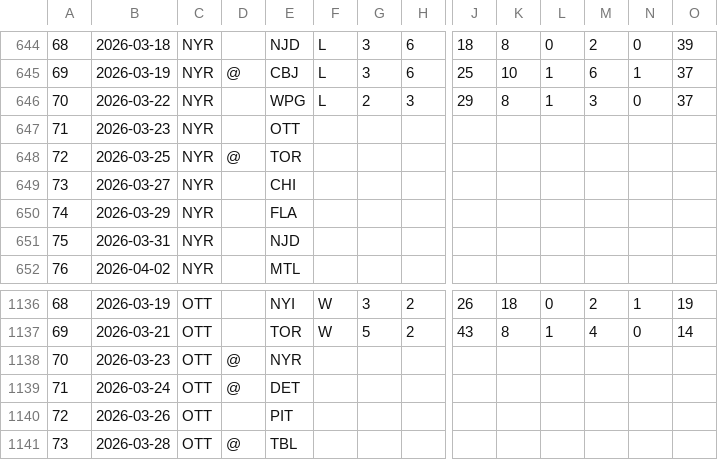
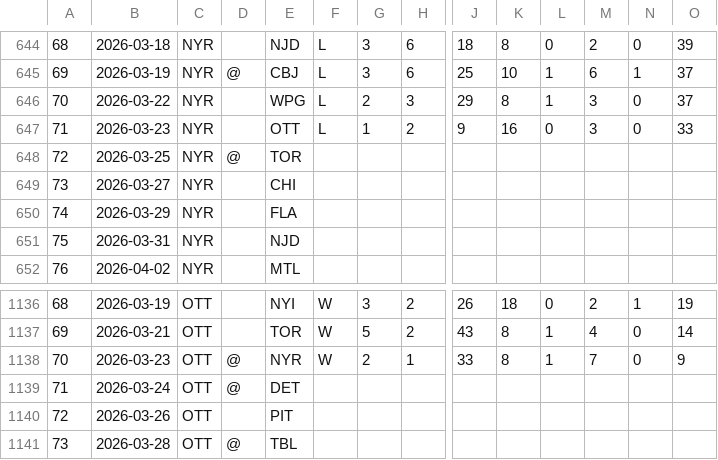
Before and after one commit to BenDelab/NHL-prediction-model, a CSV file: to_clean/NHL_2025-26_season.csv, drawn as a sheet; only a part is shown, gaps mark what is left out; removed rows and columns are numbered as before the commit, all else as after; rows hold the shown columns only; the diff names each change by its address in the sheet, - before the commit and + after, or states it on an @@ line.

```diff
--- a/to_clean/NHL_2025-26_season.csv
+++ b/to_clean/NHL_2025-26_season.csv
-row 647: 71 | 2026-03-23 | NYR |  | OTT
+row 647: 71 | 2026-03-23 | NYR |  | OTT | L | 1 | 2 | 9 | 16 | 0 | 3 | 0 | 33
-row 1138: 70 | 2026-03-23 | OTT | @ | NYR
+row 1138: 70 | 2026-03-23 | OTT | @ | NYR | W | 2 | 1 | 33 | 8 | 1 | 7 | 0 | 9
```
Also changed, not shown: data/NHL_2025-26_cleaned.csv, 2 other files.
